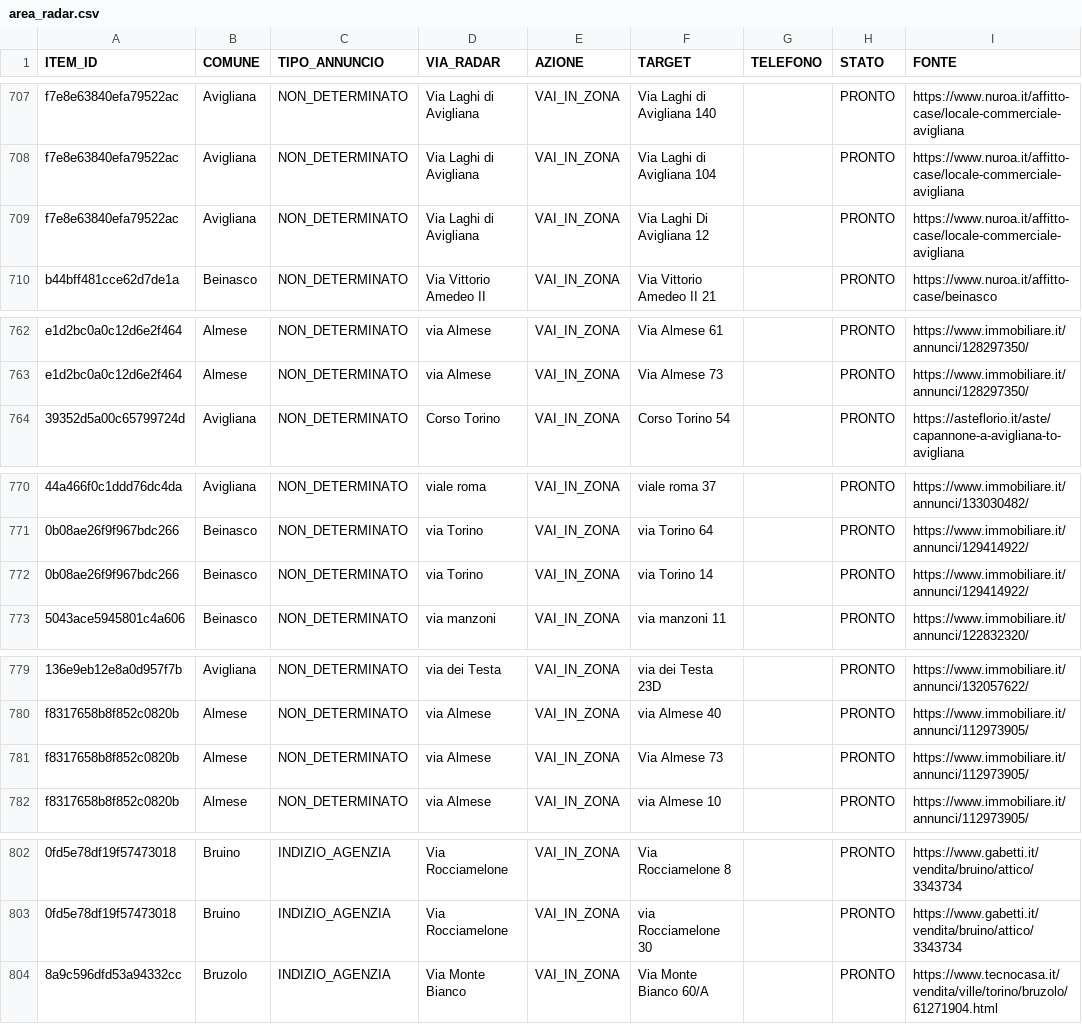
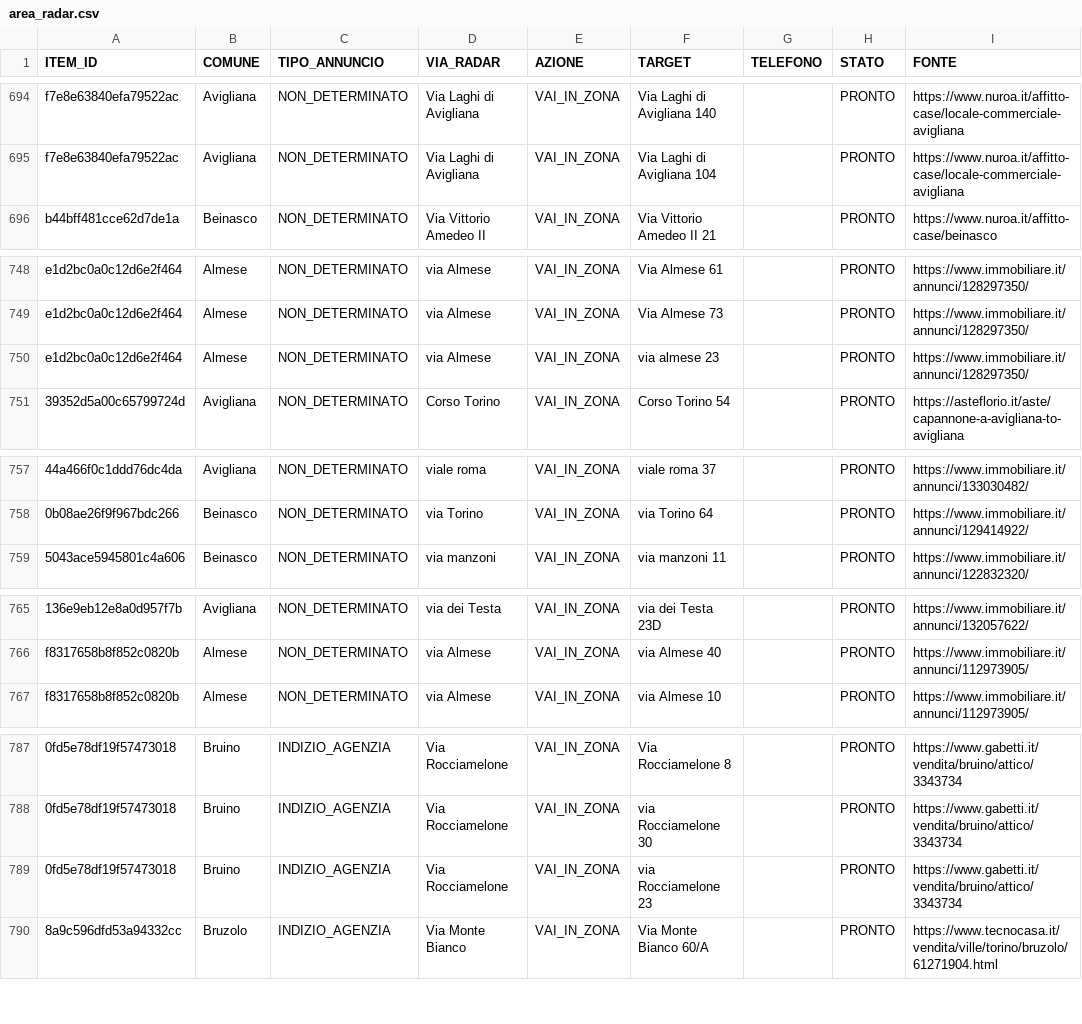
Before and after one commit to josephsocialmedia2-spec/immobili-in-zona, a CSV file: seller_radar_auto/data/area_radar.csv, drawn as a sheet; only a part is shown, gaps mark what is left out; removed rows and columns are numbered as before the commit, all else as after; the diff covers the shown part only; the diff names each change by its address in the sheet, - before the commit and + after, or states it on an @@ line.

```diff
--- a/seller_radar_auto/data/area_radar.csv
+++ b/seller_radar_auto/data/area_radar.csv
-row 709: f7e8e63840efa79522ac | Avigliana | NON_DETERMINATO | Via Laghi di Avigliana | VAI_IN_ZONA | Via Laghi Di Avigliana 12 |  | PRONTO | https://www.nuroa.it/affitto-case/locale-commerciale-avigliana
+row 750: e1d2bc0a0c12d6e2f464 | Almese | NON_DETERMINATO | via Almese | VAI_IN_ZONA | via almese 23 |  | PRONTO | https://www.immobiliare.it/annunci/128297350/
-row 772: 0b08ae26f9f967bdc266 | Beinasco | NON_DETERMINATO | via Torino | VAI_IN_ZONA | via Torino 14 |  | PRONTO | https://www.immobiliare.it/annunci/129414922/
-row 781: f8317658b8f852c0820b | Almese | NON_DETERMINATO | via Almese | VAI_IN_ZONA | Via Almese 73 |  | PRONTO | https://www.immobiliare.it/annunci/112973905/
+row 789: 0fd5e78df19f57473018 | Bruino | INDIZIO_AGENZIA | Via Rocciamelone | VAI_IN_ZONA | via Rocciamelone 23 |  | PRONTO | https://www.gabetti.it/vendita/bruino/attico/3343734
```
Also changed, not shown: 1 added row, 14 removed rows and 6 edited cells elsewhere in this file, seller_radar_auto/data/business_pipeline.csv, seller_radar_auto/data/ddg_source_status.csv, 25 other files.
